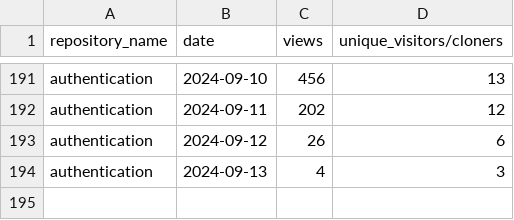
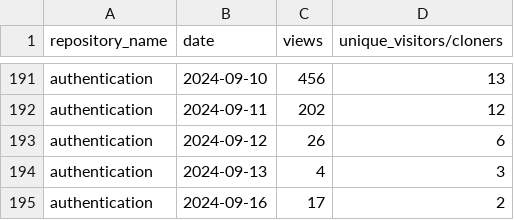
Before and after one commit to jpmorgan-payments/authentication, a CSV file: metrics/traffic-stats-sorted.csv, drawn as a sheet; only a part is shown, gaps mark what is left out; the diff names each change by its address in the sheet, - before the commit and + after, or states it on an @@ line.

```diff
--- a/metrics/traffic-stats-sorted.csv
+++ b/metrics/traffic-stats-sorted.csv
+row 195: authentication | 2024-09-16 | 17 | 2
```
Also changed, not shown: metrics/clone-stats-sorted.csv, metrics/clone-stats.csv, 3 other files.
